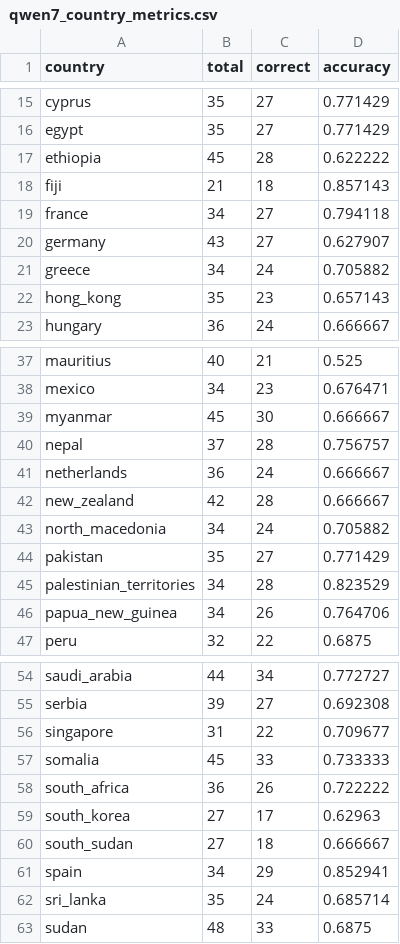
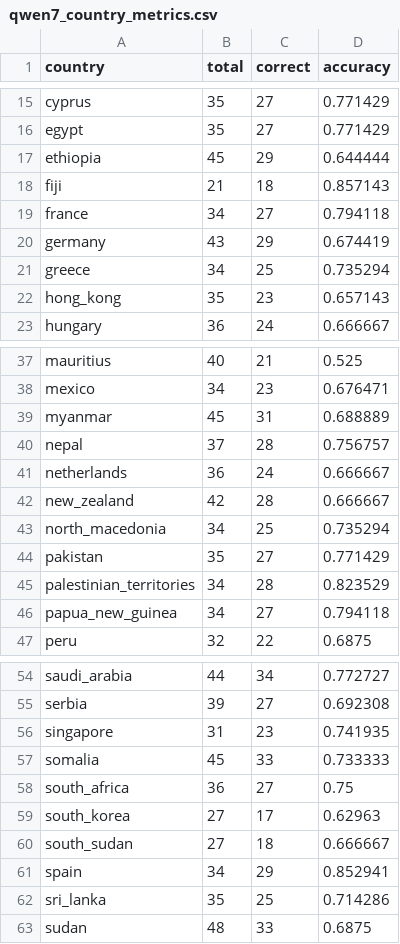
Before and after one commit to sushilb404/llm_cultural_debate, a CSV file: results_v2/analysis_qwen3_qwen7/qwen7_country_metrics.csv, drawn as a sheet; only a part is shown, gaps mark what is left out; the diff covers the shown part only.

```diff
--- a/results_v2/analysis_qwen3_qwen7/qwen7_country_metrics.csv
+++ b/results_v2/analysis_qwen3_qwen7/qwen7_country_metrics.csv
@@ -16,7 +16,7 @@ cyprus,35,27,0.771429
 egypt,35,27,0.771429
-ethiopia,45,28,0.622222
+ethiopia,45,29,0.644444
 fiji,21,18,0.857143
 france,34,27,0.794118
-germany,43,27,0.627907
-greece,34,24,0.705882
+germany,43,29,0.674419
+greece,34,25,0.735294
 hong_kong,35,23,0.657143
@@ -38,3 +38,3 @@ mauritius,40,21,0.525
 mexico,34,23,0.676471
-myanmar,45,30,0.666667
+myanmar,45,31,0.688889
 nepal,37,28,0.756757
@@ -42,6 +42,6 @@ netherlands,36,24,0.666667
 new_zealand,42,28,0.666667
-north_macedonia,34,24,0.705882
+north_macedonia,34,25,0.735294
 pakistan,35,27,0.771429
 palestinian_territories,34,28,0.823529
-papua_new_guinea,34,26,0.764706
+papua_new_guinea,34,27,0.794118
 peru,32,22,0.6875
@@ -55,5 +55,5 @@ saudi_arabia,44,34,0.772727
 serbia,39,27,0.692308
-singapore,31,22,0.709677
+singapore,31,23,0.741935
 somalia,45,33,0.733333
-south_africa,36,26,0.722222
+south_africa,36,27,0.75
 south_korea,27,17,0.62963
@@ -61,3 +61,3 @@ south_sudan,27,18,0.666667
 spain,34,29,0.852941
-sri_lanka,35,24,0.685714
+sri_lanka,35,25,0.714286
 sudan,48,33,0.6875
```
Also changed, not shown: 4 edited cells elsewhere in this file, results_v2/analysis_drift_qwen3_qwen7/drift_country_metrics.csv, results_v2/analysis_drift_qwen3_qwen7/drift_model_metrics.csv, 21 other files.
